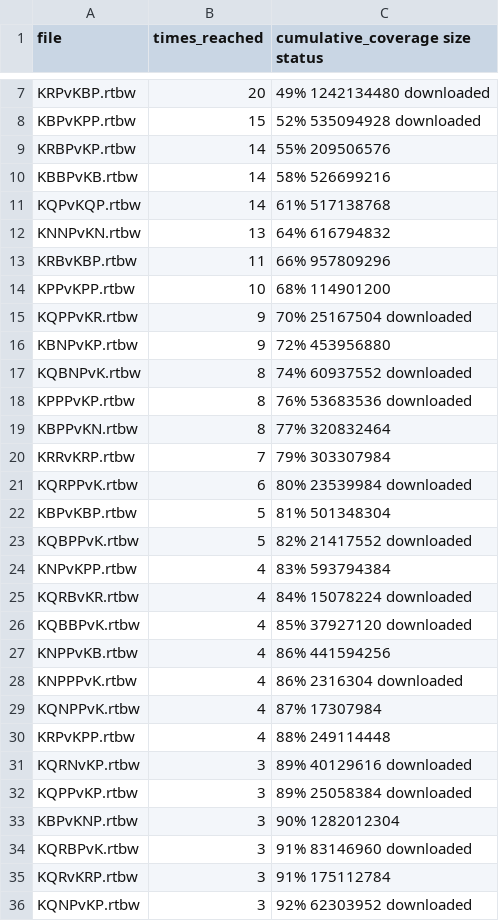
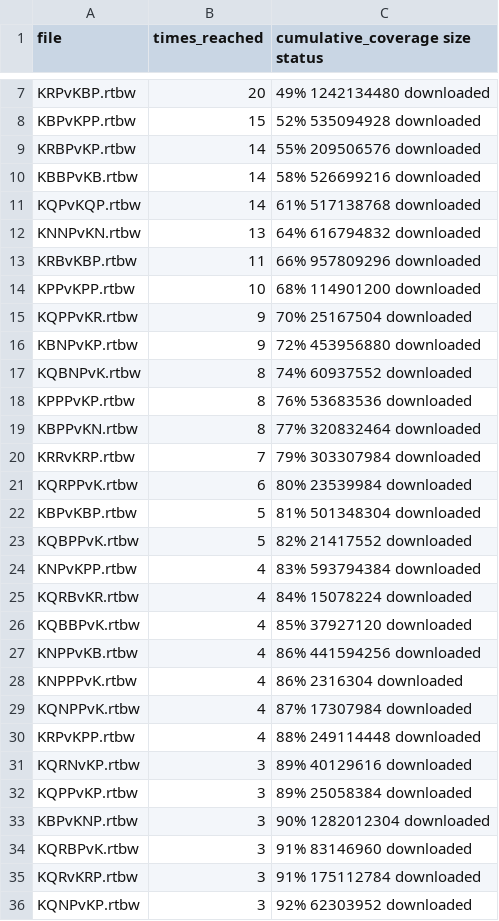
Before and after one commit to creatica-soft/libchess, a TSV file: syzygy_6piece_wanted.tsv, drawn as a sheet; only a part is shown, gaps mark what is left out; the diff covers the shown part only.

```diff
--- a/syzygy_6piece_wanted.tsv
+++ b/syzygy_6piece_wanted.tsv
@@ -8,29 +8,29 @@ KRPvKBP.rtbw	20	49% 1242134480  downloaded
 KBPvKPP.rtbw	15	52% 535094928 downloaded
-KRBPvKP.rtbw	14	55% 209506576
-KBBPvKB.rtbw	14	58% 526699216
-KQPvKQP.rtbw	14	61% 517138768
-KNNPvKN.rtbw	13	64% 616794832
-KRBvKBP.rtbw	11	66% 957809296
-KPPvKPP.rtbw	10	68% 114901200
+KRBPvKP.rtbw	14	55% 209506576 downloaded
+KBBPvKB.rtbw	14	58% 526699216 downloaded
+KQPvKQP.rtbw	14	61% 517138768 downloaded
+KNNPvKN.rtbw	13	64% 616794832 downloaded
+KRBvKBP.rtbw	11	66% 957809296 downloaded
+KPPvKPP.rtbw	10	68% 114901200 downloaded
 KQPPvKR.rtbw	9	70%  25167504  downloaded
-KBNPvKP.rtbw	9	72%  453956880
+KBNPvKP.rtbw	9	72%  453956880 downloaded
 KQBNPvK.rtbw	8	74%  60937552  downloaded
 KPPPvKP.rtbw	8	76%  53683536  downloaded
-KBPPvKN.rtbw	8	77%  320832464
-KRRvKRP.rtbw	7	79%  303307984
+KBPPvKN.rtbw	8	77%  320832464 downloaded
+KRRvKRP.rtbw	7	79%  303307984 downloaded
 KQRPPvK.rtbw	6	80%  23539984  downloaded
-KBPvKBP.rtbw	5	81%  501348304
+KBPvKBP.rtbw	5	81%  501348304 downloaded
 KQBPPvK.rtbw	5	82%  21417552  downloaded
-KNPvKPP.rtbw	4	83%  593794384
+KNPvKPP.rtbw	4	83%  593794384 downloaded
 KQRBvKR.rtbw	4	84%  15078224  downloaded
 KQBBPvK.rtbw	4	85%  37927120  downloaded
-KNPPvKB.rtbw	4	86%  441594256
+KNPPvKB.rtbw	4	86%  441594256 downloaded
 KNPPPvK.rtbw	4	86%  2316304 downloaded
-KQNPPvK.rtbw	4	87%  17307984
-KRPvKPP.rtbw	4	88%  249114448
+KQNPPvK.rtbw	4	87%  17307984  downloaded
+KRPvKPP.rtbw	4	88%  249114448 downloaded
 KQRNvKP.rtbw	3	89%  40129616  downloaded
 KQPPvKP.rtbw	3	89%  25058384  downloaded
-KBPvKNP.rtbw	3	90%  1282012304
+KBPvKNP.rtbw	3	90%  1282012304  downloaded
 KQRBPvK.rtbw	3	91%  83146960  downloaded
-KQRvKRP.rtbw	3	91%  175112784
+KQRvKRP.rtbw	3	91%  175112784 downloaded
 KQNPvKP.rtbw	3	92%  62303952  downloaded
```
Also changed, not shown: 9 added rows and 17 edited cells elsewhere in this file, mistakes/solve_dump.tsv, mistakes/testset.tsv.
